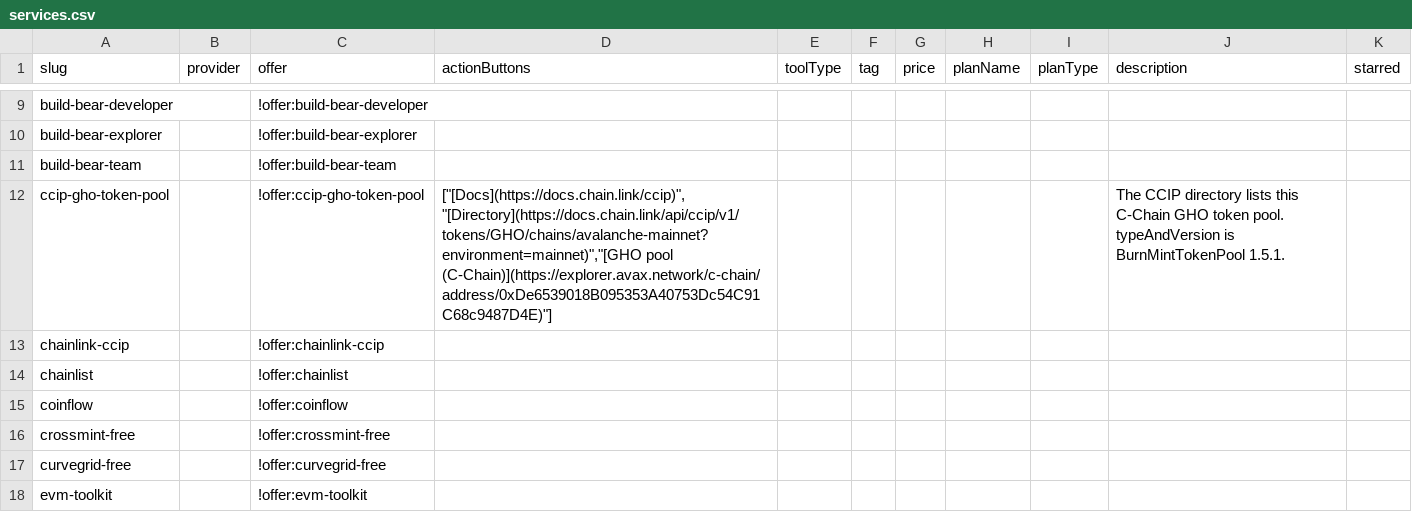
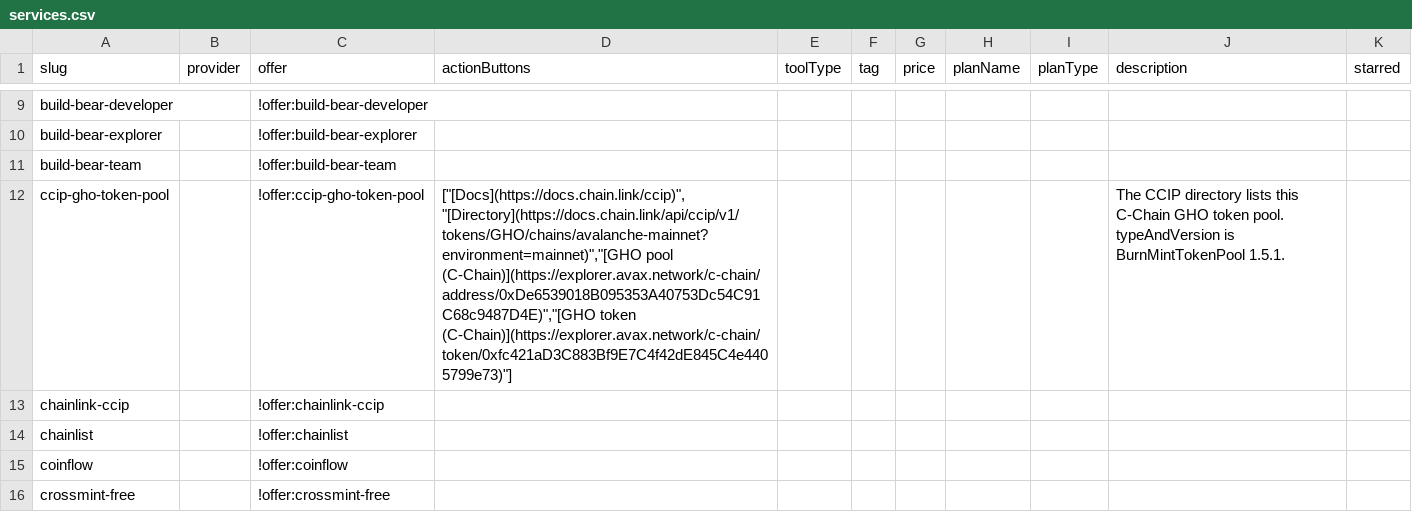
Before and after one commit to stantheman0128/chain-love, a CSV file: listings/specific-networks/avalanche/services.csv, drawn as a sheet; only a part is shown, gaps mark what is left out; the shorter side is filled out with more unchanged rows.

Commit message:
data(avalanche): link the CCIP GHO token
Prepared with Cursor.

```diff
--- a/listings/specific-networks/avalanche/services.csv
+++ b/listings/specific-networks/avalanche/services.csv
@@ -11,3 +11,3 @@ build-bear-explorer,,!offer:build-bear-explorer,,,,,,,,
 build-bear-team,,!offer:build-bear-team,,,,,,,,
-ccip-gho-token-pool,,!offer:ccip-gho-token-pool,"[""[Docs](https://docs.chain.link/ccip)"",""[Directory](https://docs.chain.link/api/ccip/v1/tokens/GHO/chains/avalanche-mainnet?environment=mainnet)"",""[GHO pool (C-Chain)](https://explorer.avax.network/c-chain/address/0xDe6539018B095353A40753Dc54C91C68c9487D4E)""]",,,,,,The CCIP directory lists this C-Chain GHO token pool. typeAndVersion is BurnMintTokenPool 1.5.1.,
+ccip-gho-token-pool,,!offer:ccip-gho-token-pool,"[""[Docs](https://docs.chain.link/ccip)"",""[Directory](https://docs.chain.link/api/ccip/v1/tokens/GHO/chains/avalanche-mainnet?environment=mainnet)"",""[GHO pool (C-Chain)](https://explorer.avax.network/c-chain/address/0xDe6539018B095353A40753Dc54C91C68c9487D4E)"",""[GHO token (C-Chain)](https://explorer.avax.network/c-chain/token/0xfc421aD3C883Bf9E7C4f42dE845C4e4405799e73)""]",,,,,,The CCIP directory lists this C-Chain GHO token pool. typeAndVersion is BurnMintTokenPool 1.5.1.,
 chainlink-ccip,,!offer:chainlink-ccip,,,,,,,,
```
